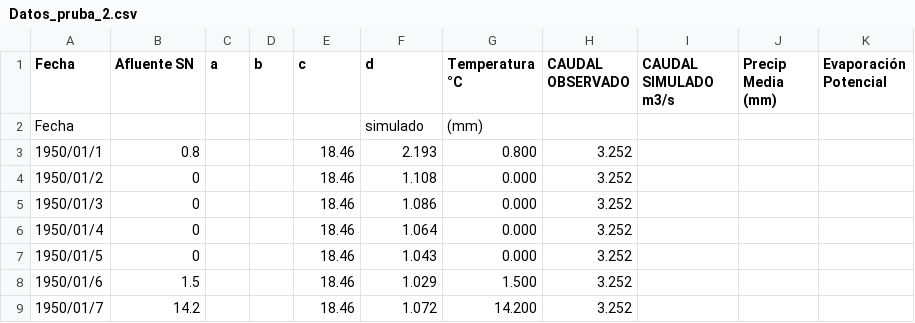
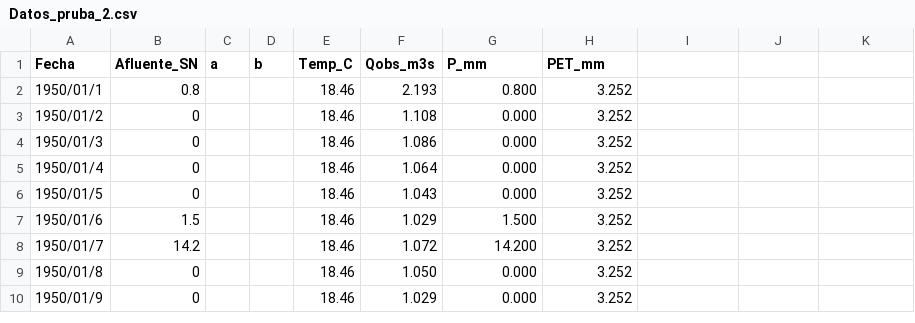
Before and after one commit to uranzea/ModHD, a CSV file: data/Datos_pruba_2.csv, drawn as a sheet; only a part is shown; the shorter side is filled out with more unchanged rows.

Commit message:
Refactor data loading and model simulation in example2_rum.py; update header in Datos_prueba_2.csv

```diff
--- a/data/Datos_pruba_2.csv
+++ b/data/Datos_pruba_2.csv
@@ -1,3 +1,2 @@
-Fecha,Afluente SN,a,b,c,d,Temperatura °C,CAUDAL OBSERVADO,CAUDAL SIMULADO m3/s,Precip Media (mm),Evaporación Potencial
-Fecha,,,,,simulado, (mm),
+Fecha,Afluente_SN,a,b,Temp_C,Qobs_m3s,P_mm,PET_mm
 1950/01/1,0.8,,,18.46,2.193,0.800,3.252
```
Also changed, not shown: 1 other file.
